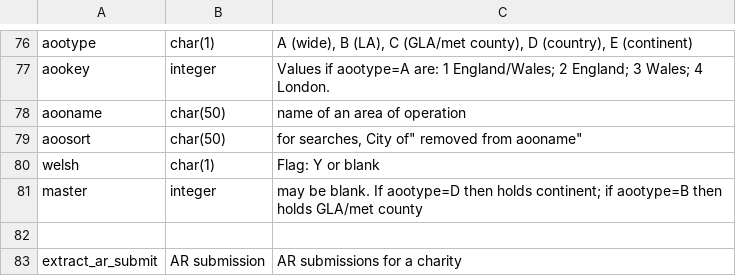
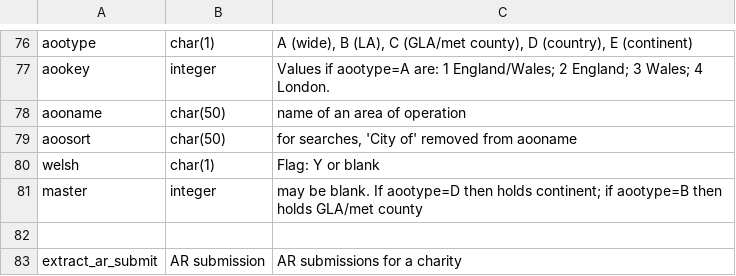
Before and after one commit to ncvo/charity-commission-extract, a CSV file: table-definition.csv, drawn as a sheet; only a part is shown, gaps mark what is left out.

Commit message:
More quotes removed

```diff
--- a/table-definition.csv
+++ b/table-definition.csv
@@ -78,3 +78,3 @@
 "aooname","char(50)","name of an area of operation"
-"aoosort","char(50)","for searches, "City of" removed from aooname"
+"aoosort","char(50)","for searches, 'City of' removed from aooname"
 "welsh","char(1)","Flag: Y or blank"
```
